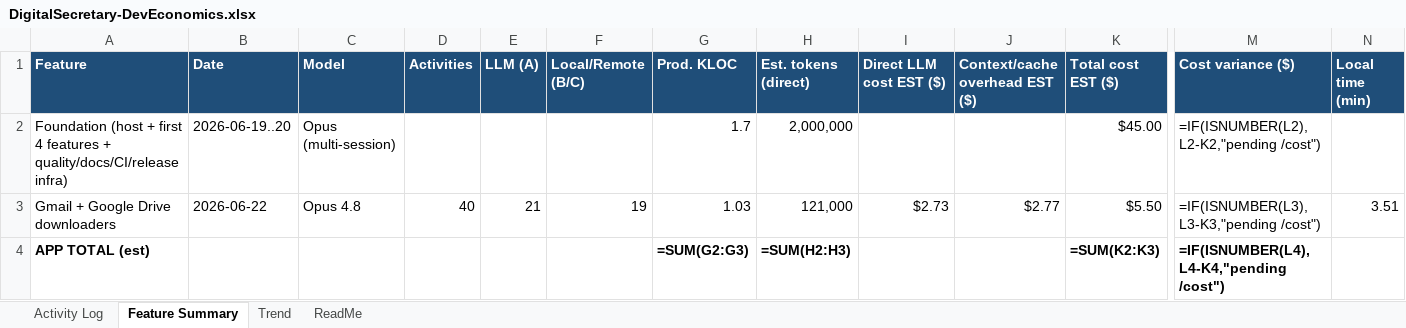
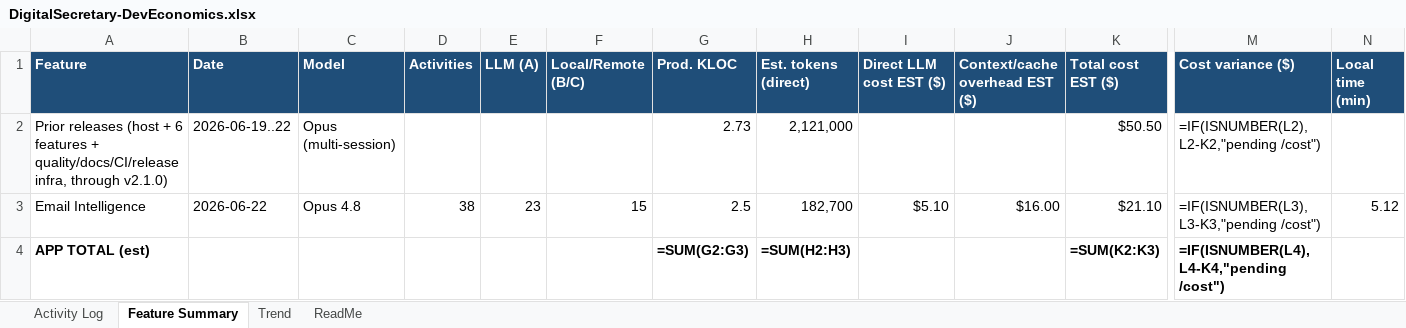
Before and after one commit to devarajsp/DigitalSecretary, an Excel workbook: docs/deveconomics/DigitalSecretary-DevEconomics.xlsx, sheet Feature Summary, drawn as a sheet; only a part is shown, gaps mark what is left out; values as stored, in another font and other column widths than the file's, no borders; formulas without a stored value are shown as written; removed rows and columns are numbered as before the commit, all else as after; rows hold the shown columns only; the diff names each change by its address in the sheet, - before the commit and + after, or states it on an @@ line.

```diff
--- a/docs/deveconomics/DigitalSecretary-DevEconomics.xlsx (sheet Feature Summary)
+++ b/docs/deveconomics/DigitalSecretary-DevEconomics.xlsx (sheet Feature Summary)
-row 2: Foundation (host + first 4 features + quality/docs/CI/release infra) | 2026-06-19..20 | Opus (multi-session) |  |  |  | 1.7 | 2,000,000 |  |  | $45.00 | =IF(ISNUMBER(L2),L2-K2,"pending /cost")
-row 3: Gmail + Google Drive downloaders | 2026-06-22 | Opus 4.8 | 40 | 21 | 19 | 1.03 | 121,000 | $2.73 | $2.77 | $5.50 | =IF(ISNUMBER(L3),L3-K3,"pending /cost") | 3.51
+row 2: Prior releases (host + 6 features + quality/docs/CI/release infra, through v2.1.0) | 2026-06-19..22 | Opus (multi-session) |  |  |  | 2.73 | 2,121,000 |  |  | $50.50 | =IF(ISNUMBER(L2),L2-K2,"pending /cost")
+row 3: Email Intelligence | 2026-06-22 | Opus 4.8 | 38 | 23 | 15 | 2.5 | 182,700 | $5.10 | $16.00 | $21.10 | =IF(ISNUMBER(L3),L3-K3,"pending /cost") | 5.12
```
Also changed, not shown: sheet Activity Log, sheet ReadMe, 3 other files.
